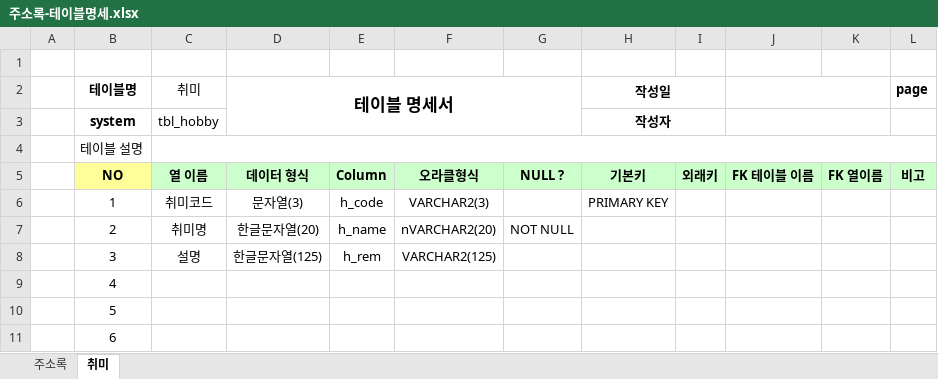
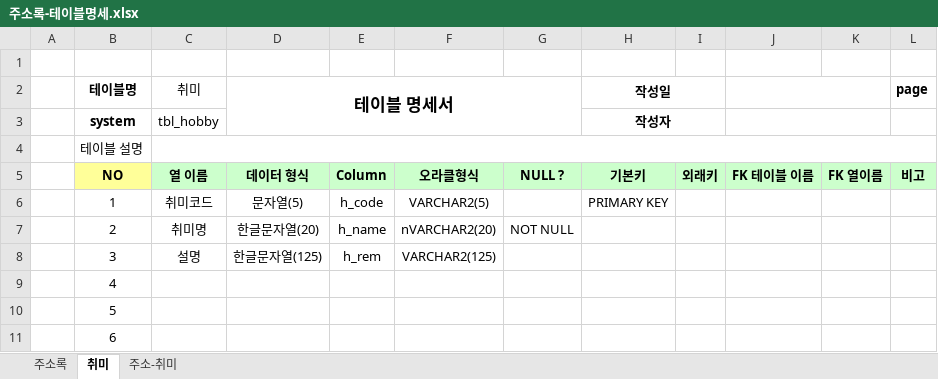
Before and after one commit to callor/Biz-DBMS-505-2024-01, an Excel workbook: Oracle/주소록-테이블명세.xlsx, sheet 취미, drawn as a sheet; only a part is shown; values as stored, in another font and other column widths than the file's, no borders; the diff names each change by its address in the sheet, - before the commit and + after, or states it on an @@ line.

```diff
--- a/Oracle/주소록-테이블명세.xlsx (sheet 취미)
+++ b/Oracle/주소록-테이블명세.xlsx (sheet 취미)
+sheet tab: 주소-취미
-D6 (테이블 명세서): 문자열(3)
+D6 (테이블 명세서): 문자열(5)
-F6: VARCHAR2(3)
+F6: VARCHAR2(5)
```
Also changed, not shown: Oracle/주소록 샘플 데이터(2023-06-30).xlsx, 1 other file.
